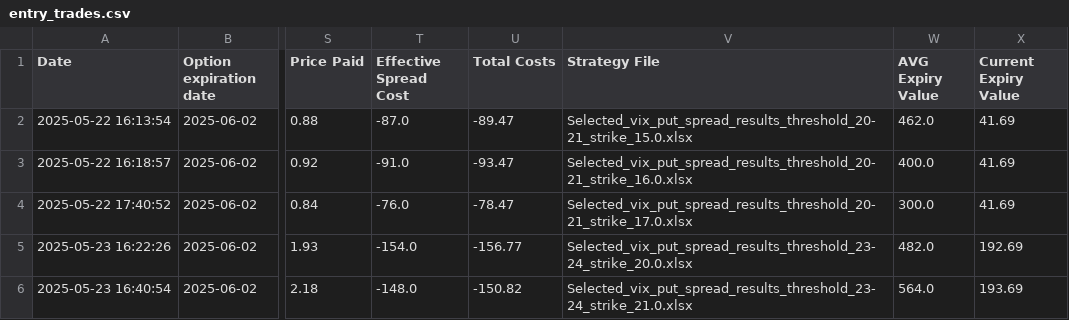
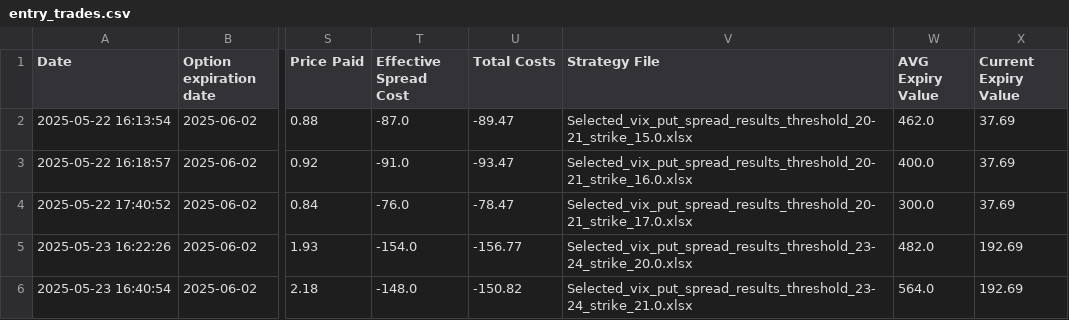
Before and after one commit to BenjiFaccin/VIX_trading_strategy, a CSV file: static/data/entry_trades.csv, drawn as a sheet; only a part is shown, gaps mark what is left out; the diff names each change by its address in the sheet, - before the commit and + after, or states it on an @@ line.

Commit message:
Trade Update

```diff
--- a/static/data/entry_trades.csv
+++ b/static/data/entry_trades.csv
-X2:X4 (Current Expiry Value): 41.69
+X2:X4 (Current Expiry Value): 37.69
-X6 (Current Expiry Value): 193.69
+X6 (Current Expiry Value): 192.69
```
